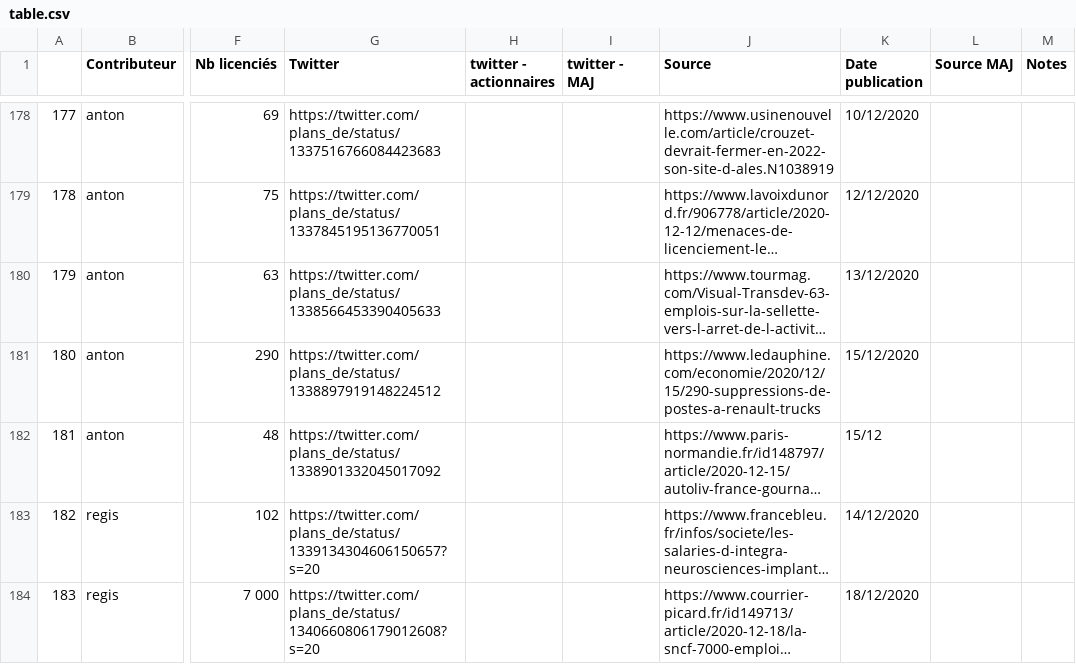
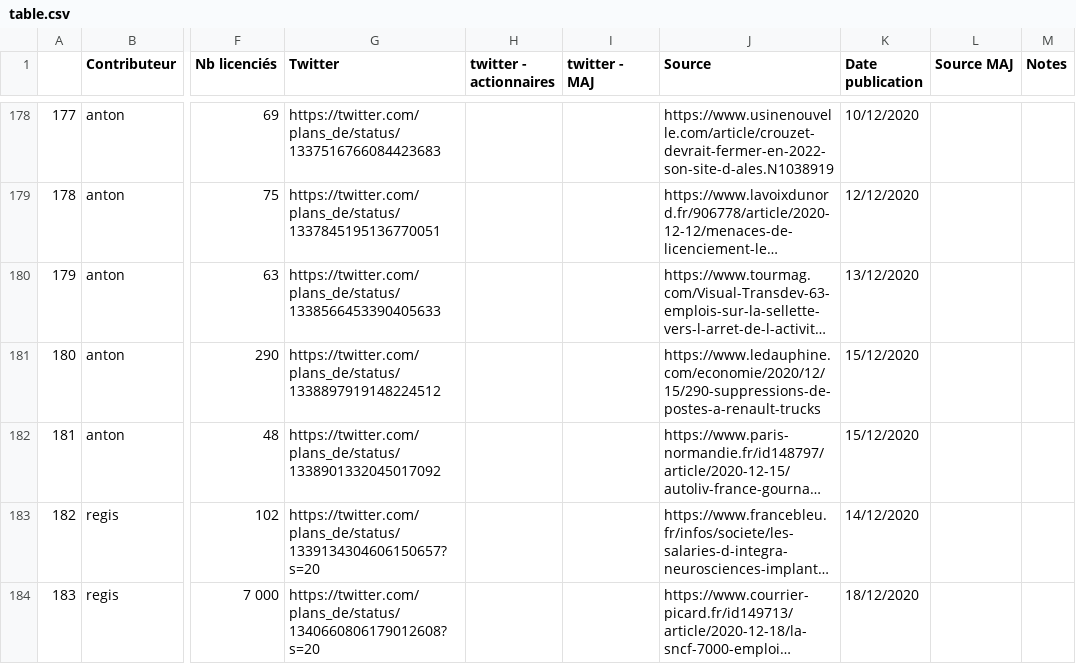
Before and after one commit to PlansDe/plans_de, a CSV file: table.csv, drawn as a sheet; only a part is shown, gaps mark what is left out; long unchanged cells end in …; the diff names each change by its address in the sheet, - before the commit and + after, or states it on an @@ line.

Commit message:
corriger date mal formattée

```diff
--- a/table.csv
+++ b/table.csv
-K182 (Date publication): 15/12
+K182 (Date publication): 15/12/2020
```
